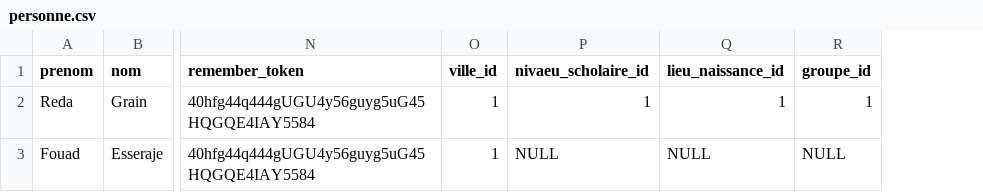
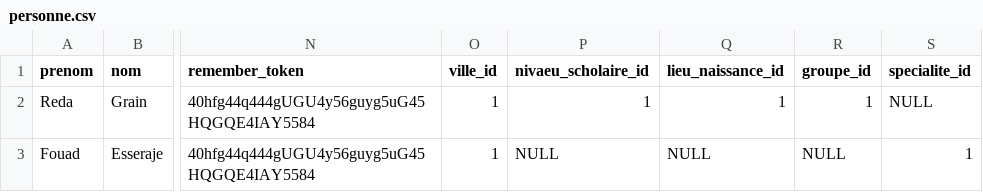
Before and after one commit to solicoders/soli-lms, a CSV file: app/database/data/pkg_rh/personne.csv, drawn as a sheet; only a part is shown, gaps mark what is left out; the diff names each change by its address in the sheet, - before the commit and + after, or states it on an @@ line.

```diff
--- a/app/database/data/pkg_rh/personne.csv
+++ b/app/database/data/pkg_rh/personne.csv
+column S (specialite_id), rows 2-3: NULL | 1
```
Also changed, not shown: 1 other file.
